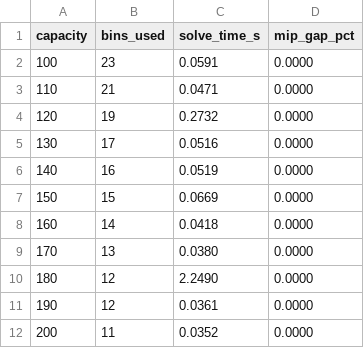
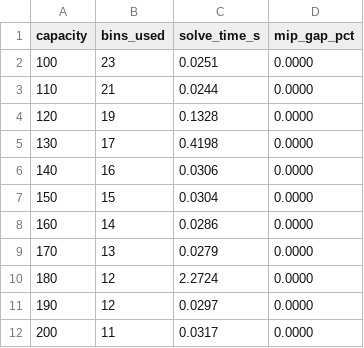
Before and after one commit to jdavidrt/proyectoOpti2026-2, a CSV file: results/sensitivity_summary.csv, drawn as a sheet.

```diff
--- a/results/sensitivity_summary.csv
+++ b/results/sensitivity_summary.csv
@@ -1,12 +1,12 @@
 capacity,bins_used,solve_time_s,mip_gap_pct
-100,23,0.0591,0.0000
-110,21,0.0471,0.0000
-120,19,0.2732,0.0000
-130,17,0.0516,0.0000
-140,16,0.0519,0.0000
-150,15,0.0669,0.0000
-160,14,0.0418,0.0000
-170,13,0.0380,0.0000
-180,12,2.2490,0.0000
-190,12,0.0361,0.0000
-200,11,0.0352,0.0000
+100,23,0.0251,0.0000
+110,21,0.0244,0.0000
+120,19,0.1328,0.0000
+130,17,0.4198,0.0000
+140,16,0.0306,0.0000
+150,15,0.0304,0.0000
+160,14,0.0286,0.0000
+170,13,0.0279,0.0000
+180,12,2.2724,0.0000
+190,12,0.0297,0.0000
+200,11,0.0317,0.0000
```
Also changed, not shown: 26 other files.
